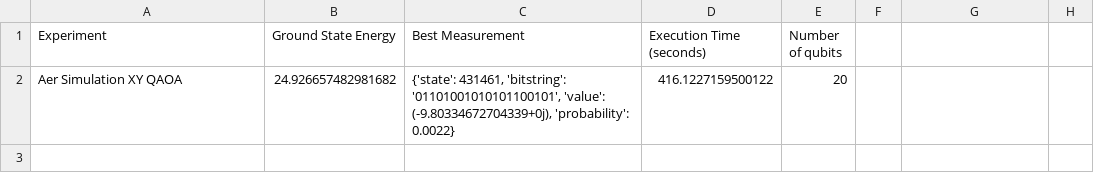
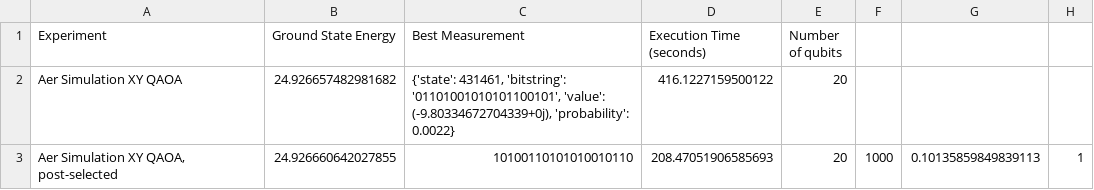
Before and after one commit to anastasiaangelo/ProjectAnastasia, a CSV file: RESULTS/XY-QAOA/10res-2rot.csv, drawn as a sheet.

```diff
--- a/RESULTS/XY-QAOA/10res-2rot.csv
+++ b/RESULTS/XY-QAOA/10res-2rot.csv
@@ -2 +2,2 @@ Experiment,Ground State Energy,Best Measurement,Execution Time (seconds),Number
 Aer Simulation XY QAOA,24.926657482981682,"{'state': 431461, 'bitstring': '01101001010101100101', 'value': (-9.80334672704339+0j), 'probability': 0.0022}",416.1227159500122,20
+"Aer Simulation XY QAOA, post-selected",24.926660642027855,10100110101010010110,208.47051906585693,20,1000,0.10135859849839113,1
```
Also changed, not shown: RESULTS/XY-QAOA/4res-2rot.csv, RESULTS/localpenalty-QAOA/4res-2rot.csv, 11 other files.
